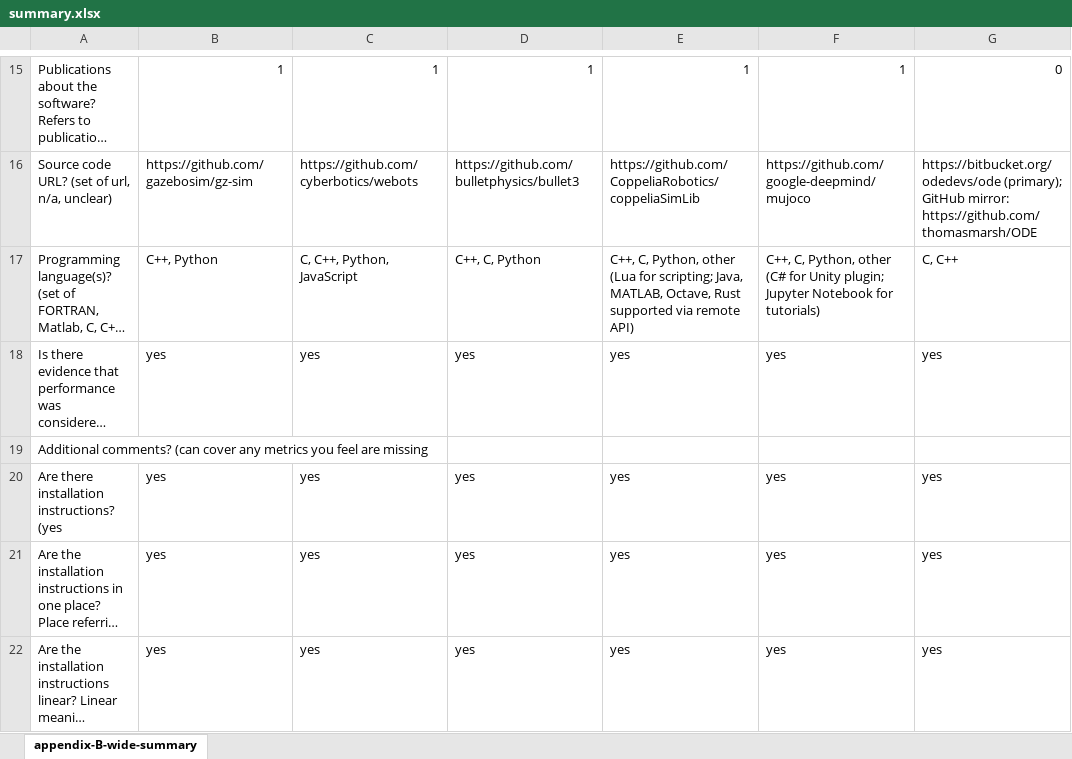
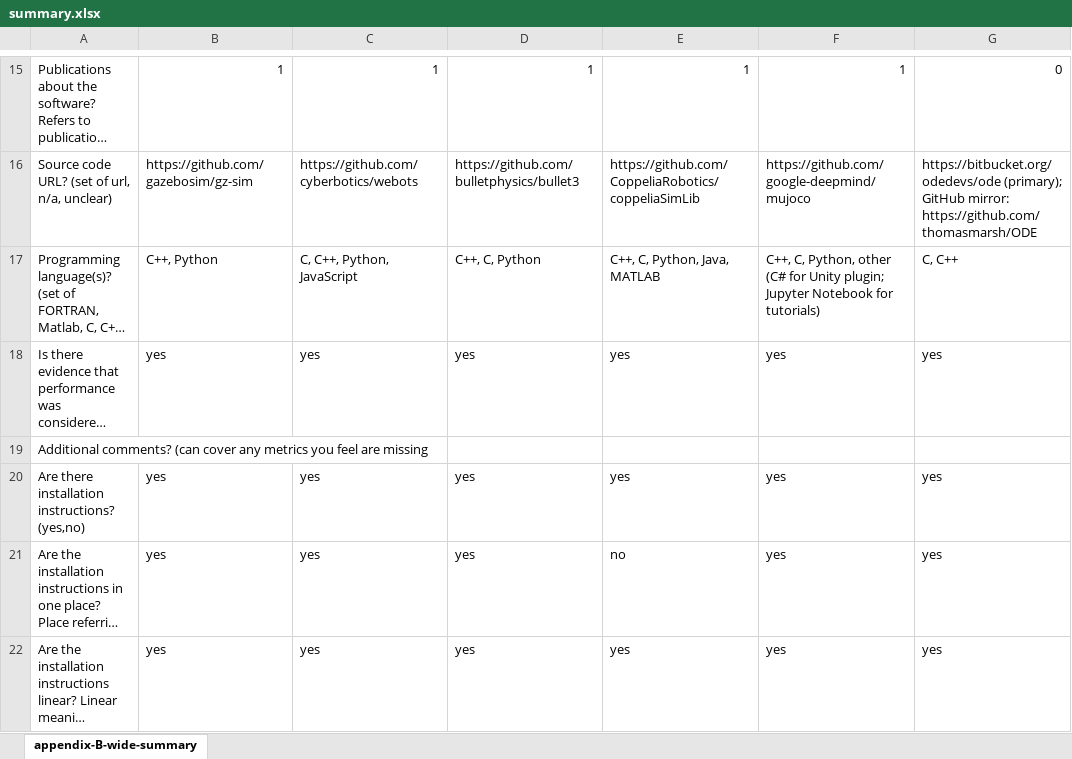
Before and after one commit to smiths/AIMSS, an Excel workbook: StateOfPractice/DomainMeasurements/InverseKinematics-Ryan/summary.xlsx, sheet appendix-B-wide-summary, drawn as a sheet; only a part is shown, gaps mark what is left out; long unchanged cells end in …; values as stored, in another font and other column widths than the file's, no cell formats; the diff covers the shown part only; the diff names each change by its address in the sheet, - before the commit and + after, or states it on an @@ line.

```diff
--- a/StateOfPractice/DomainMeasurements/InverseKinematics-Ryan/summary.xlsx (sheet appendix-B-wide-summary)
+++ b/StateOfPractice/DomainMeasurements/InverseKinematics-Ryan/summary.xlsx (sheet appendix-B-wide-summary)
-E17: …C, Python, other (Lua for scripting; Java, MATLAB, Octave, Rust supported via remote API)
+E17: …C, Python, Java, MATLAB
-A20: Are there installation instructions? (yes
+A20: Are there installation instructions? (yes,no)
-E21: yes
+E21: no
```
Also changed, not shown: 8 added rows, 8 removed rows and 11 edited cells elsewhere in this sheet, cell formats.
